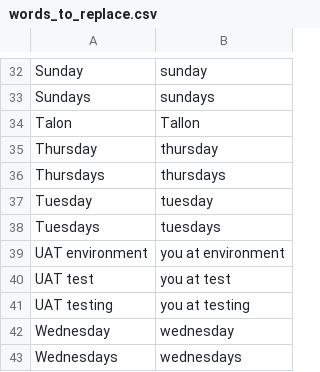
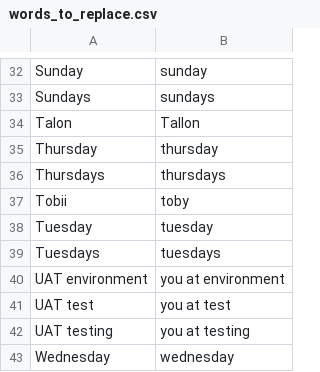
Before and after one commit to CameronSBell/knausj_talon, a CSV file: settings/words_to_replace.csv, drawn as a sheet; only a part is shown, gaps mark what is left out; the shorter side is filled out with more unchanged rows; the diff names each change by its address in the sheet, - before the commit and + after, or states it on an @@ line.

Commit message:
update additional words and words to replace

```diff
--- a/settings/words_to_replace.csv
+++ b/settings/words_to_replace.csv
+row 37: Tobii | toby
```
Also changed, not shown: settings/additional_words.csv.
